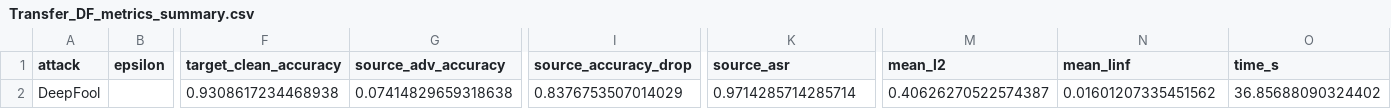
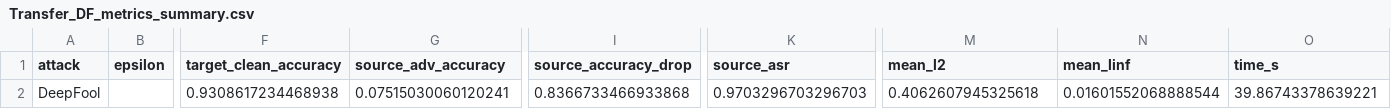
Before and after one commit to imanexoxo/Thesis_AML, a CSV file: results/Transfer_DF_metrics_summary.csv, drawn as a sheet; only a part is shown, gaps mark what is left out; the diff names each change by its address in the sheet, - before the commit and + after, or states it on an @@ line.

```diff
--- a/results/Transfer_DF_metrics_summary.csv
+++ b/results/Transfer_DF_metrics_summary.csv
-G2 (source_adv_accuracy): 0.07414829659318638
+G2 (source_adv_accuracy): 0.07515030060120241
-I2 (source_accuracy_drop): 0.8376753507014029
+I2 (source_accuracy_drop): 0.8366733466933868
-K2 (source_asr): 0.9714285714285714
+K2 (source_asr): 0.9703296703296703
-M2 (mean_l2): 0.40626270522574387
+M2 (mean_l2): 0.4062607945325618
-N2 (mean_linf): 0.01601207335451562
+N2 (mean_linf): 0.01601552068888544
-O2 (time_s): 36.85688090324402
+O2 (time_s): 39.86743378639221
```
Also changed, not shown: results/Square_original_vs_adv.csv, results/Transfer_FGSM_metrics_summary.csv, 30 other files.
